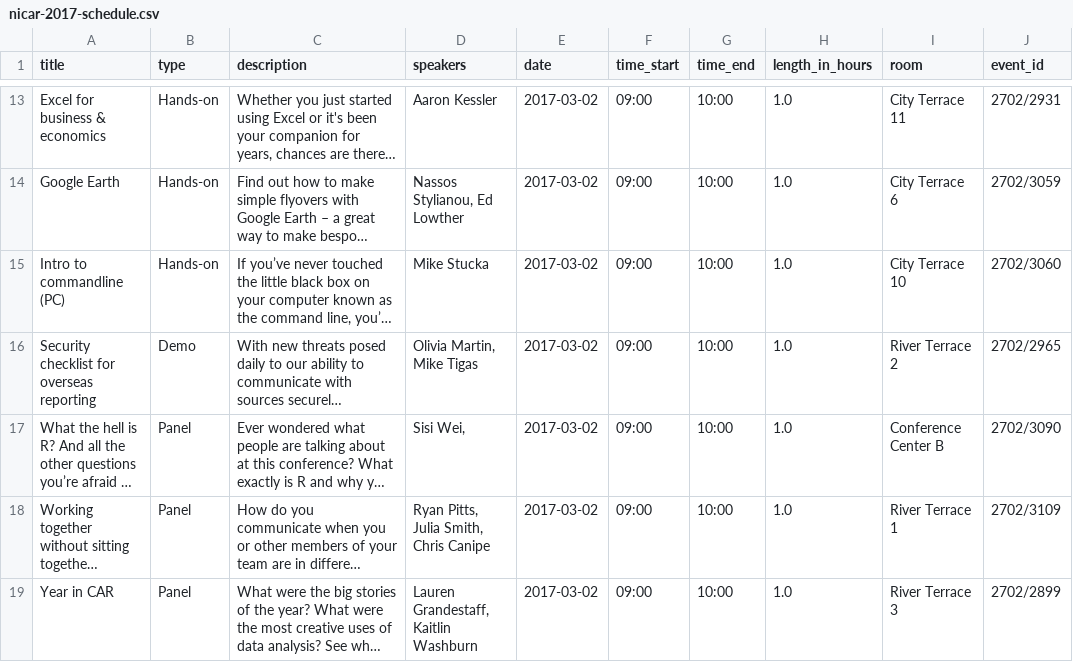
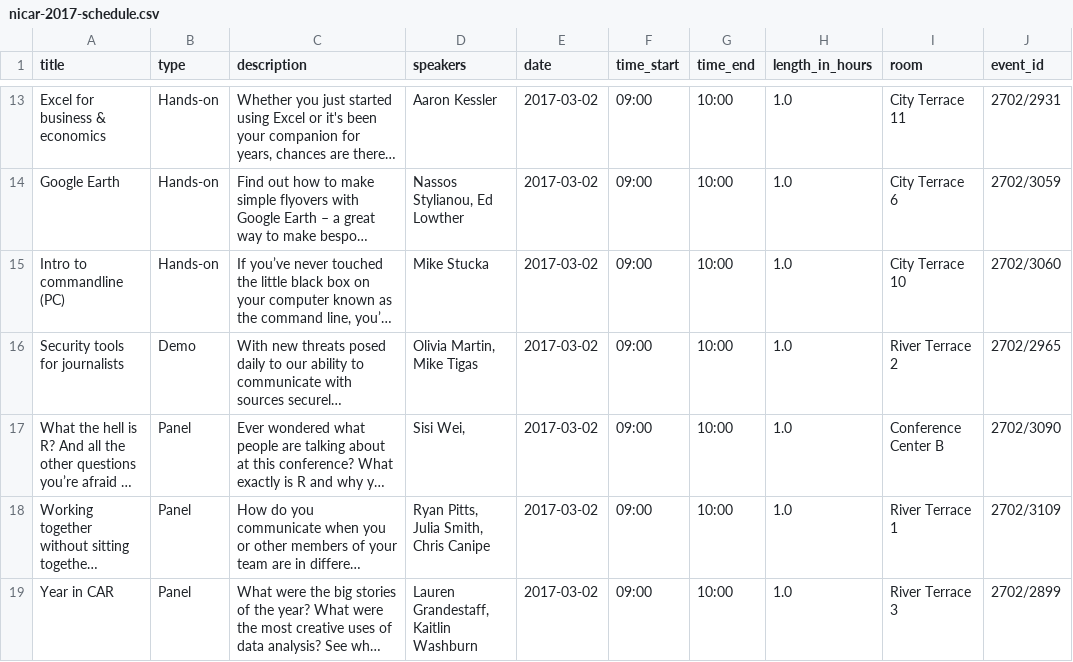
Before and after one commit to jsvine/nicar-2017-schedule, a CSV file: schedule/nicar-2017-schedule.csv, drawn as a sheet; only a part is shown, gaps mark what is left out; long unchanged cells end in …; the diff covers the shown part only; the diff names each change by its address in the sheet, - before the commit and + after, or states it on an @@ line.

Commit message:
Update schedule; a few title/description tweaks

```diff
--- a/schedule/nicar-2017-schedule.csv
+++ b/schedule/nicar-2017-schedule.csv
-A16 (title): Security checklist for overseas reporting
+A16 (title): Security tools for journalists
```
Also changed, not shown: 2 edited cells elsewhere in this file, 2 other files.
